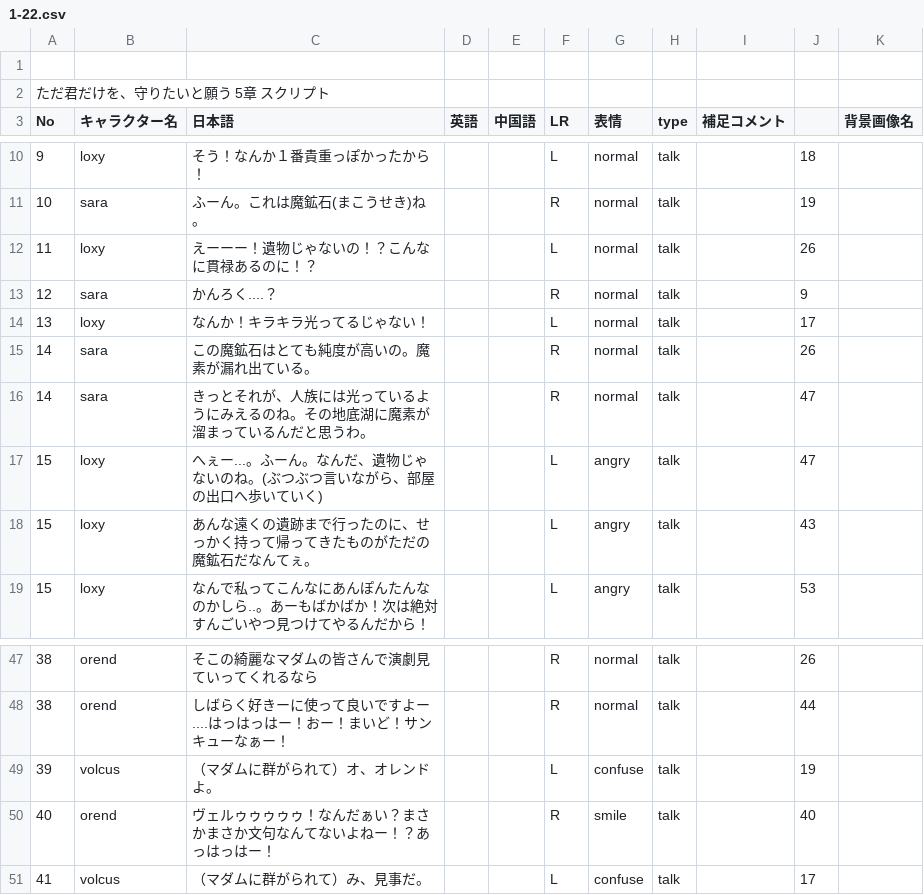
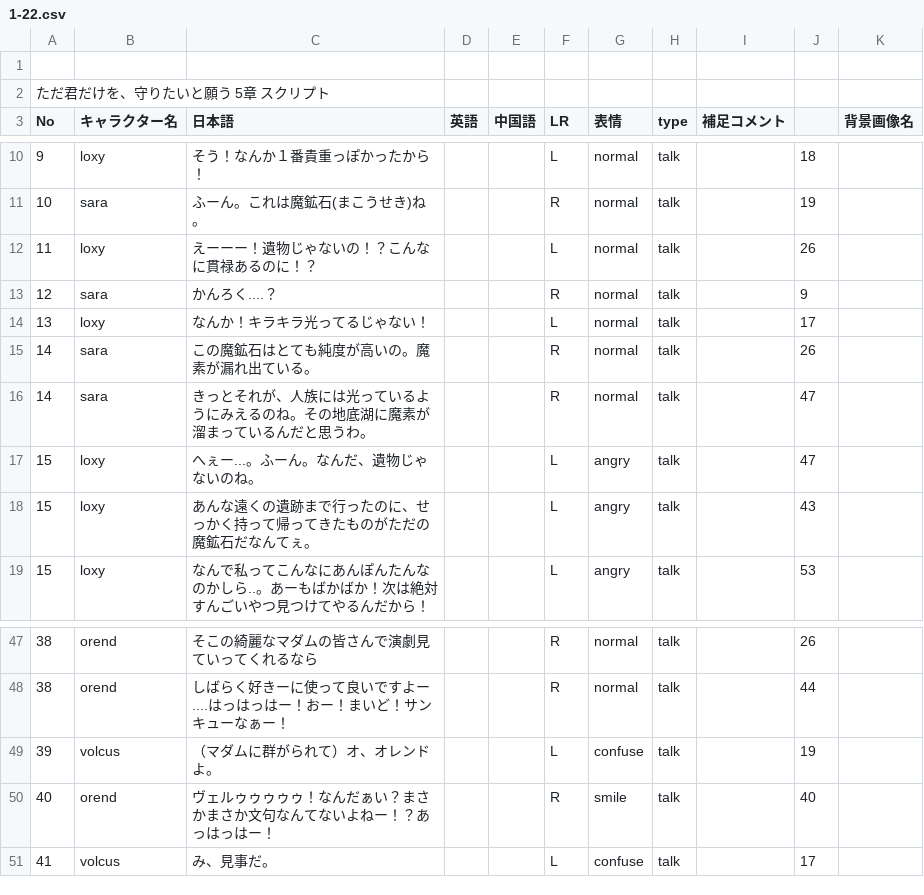
Before and after one commit to HamanoShintaro/tadakimi_game, a CSV file: Assets/Resources/DataBase/Data/CSV/1-22.csv, drawn as a sheet; only a part is shown, gaps mark what is left out.

```diff
--- a/Assets/Resources/DataBase/Data/CSV/1-22.csv
+++ b/Assets/Resources/DataBase/Data/CSV/1-22.csv
@@ -16,3 +16,3 @@ No,キャラクター名,日本語,英語,中国語,LR,表情,type,補足コメ
 14,sara,きっとそれが、人族には光っているようにみえるのね。その地底湖に魔素が溜まっているんだと思うわ。,,,R,normal,talk,,47,
-15,loxy,へぇー...。ふーん。なんだ、遺物じゃないのね。(ぶつぶつ言いながら、部屋の出口へ歩いていく),,,L,angry,talk,,47,
+15,loxy,へぇー...。ふーん。なんだ、遺物じゃないのね。,,,L,angry,talk,,47,
 15,loxy,あんな遠くの遺跡まで行ったのに、せっかく持って帰ってきたものがただの魔鉱石だなんてぇ。,,,L,angry,talk,,43,
@@ -50,2 +50,2 @@ No,キャラクター名,日本語,英語,中国語,LR,表情,type,補足コメ
 40,orend,ヴェルゥゥゥゥゥ！なんだぁい？まさかまさか文句なんてないよねー！？あっはっはー！,,,R,smile,talk,,40,
-41,volcus,（マダムに群がられて）み、見事だ。,,,L,confuse,talk,,17,
+41,volcus,み、見事だ。,,,L,confuse,talk,,17,
```
Also changed, not shown: Assets/Resources/DataBase/Data/CSV/1-17.csv, Assets/Resources/DataBase/Data/CSV/1-19.csv, 38 other files.
